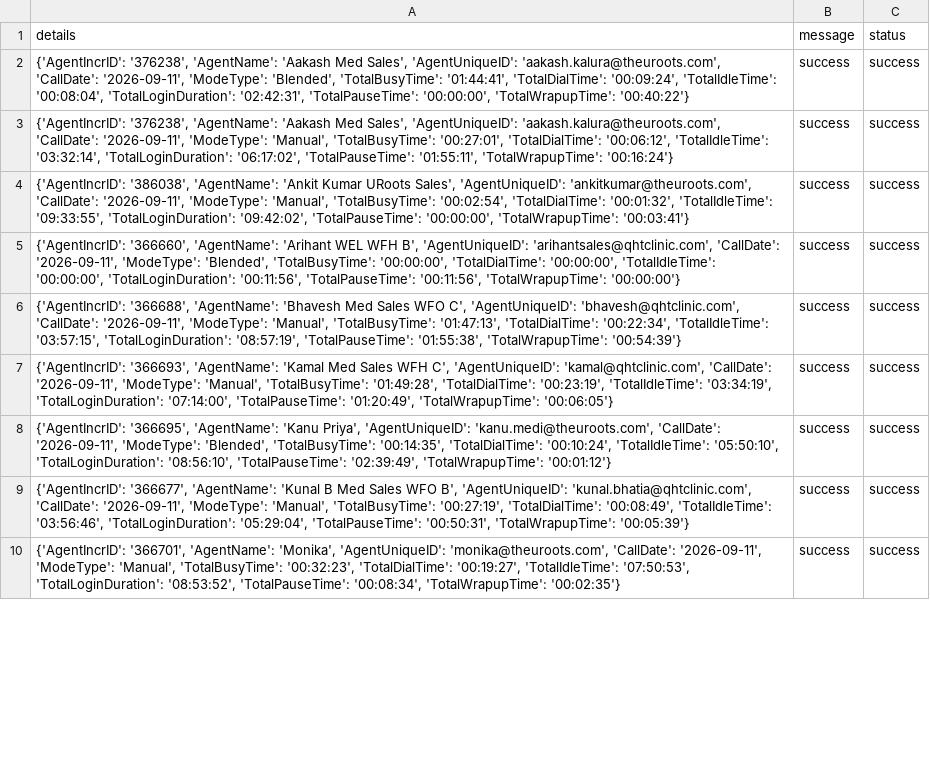
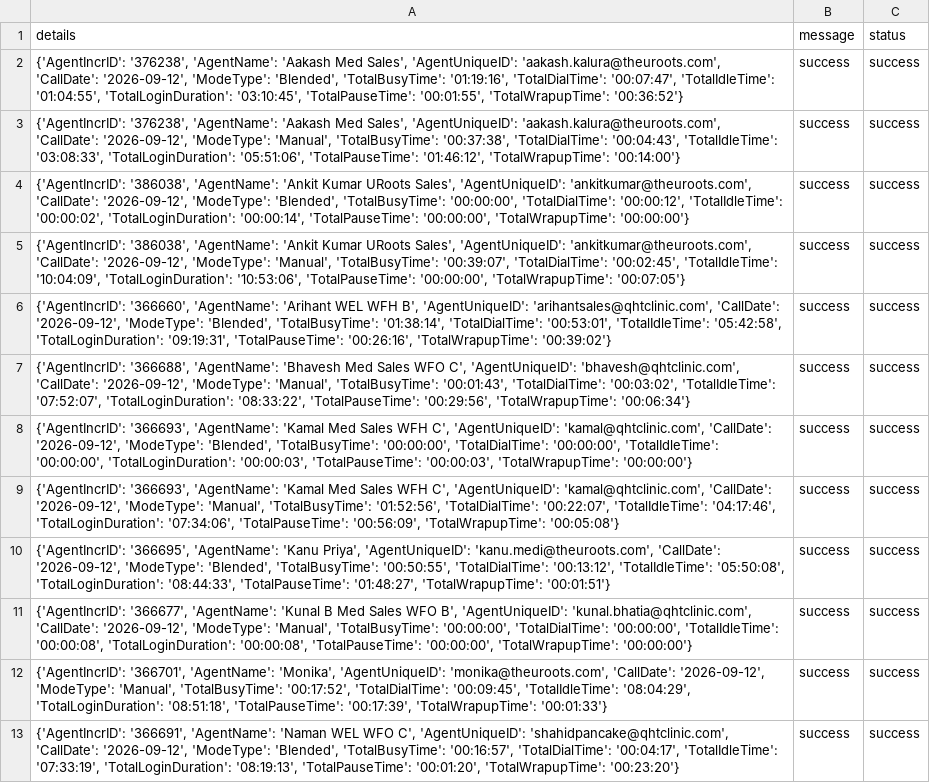
Before and after one commit to John-Cena-DEV/ozonetel_agents, a CSV file: report.csv, drawn as a sheet; only a part is shown; addresses are those after the commit; the diff covers the shown part only; the diff names each change by its address in the sheet, - before the commit and + after, or states it on an @@ line.

```diff
--- a/report.csv
+++ b/report.csv
-A2 (details): …'aakash.kalura@theuroots.com', 'CallDate': '2026-09-11', 'ModeType': 'Blended', 'TotalBusyTime': '01:44:41', 'TotalDialTime': '00:09:24', 'TotalIdleTime': '00:08:04', 'TotalLoginDuration': '02:42:31', 'TotalPauseTime': '00:00:00', 'TotalWrapupTime': '00:40:22'}
+A2 (details): …'aakash.kalura@theuroots.com', 'CallDate': '2026-09-12', 'ModeType': 'Blended', 'TotalBusyTime': '01:19:16', 'TotalDialTime': '00:07:47', 'TotalIdleTime': '01:04:55', 'TotalLoginDuration': '03:10:45', 'TotalPauseTime': '00:01:55', 'TotalWrapupTime': '00:36:52'}
-A3 (details): …'aakash.kalura@theuroots.com', 'CallDate': '2026-09-11', 'ModeType': 'Manual', 'TotalBusyTime': '00:27:01', 'TotalDialTime': '00:06:12', 'TotalIdleTime': '03:32:14', 'TotalLoginDuration': '06:17:02', 'TotalPauseTime': '01:55:11', 'TotalWrapupTime': '00:16:24'}
+A3 (details): …'aakash.kalura@theuroots.com', 'CallDate': '2026-09-12', 'ModeType': 'Manual', 'TotalBusyTime': '00:37:38', 'TotalDialTime': '00:04:43', 'TotalIdleTime': '03:08:33', 'TotalLoginDuration': '05:51:06', 'TotalPauseTime': '01:46:12', 'TotalWrapupTime': '00:14:00'}
-A4 (details): …'ankitkumar@theuroots.com', 'CallDate': '2026-09-11', 'ModeType': 'Manual', 'TotalBusyTime': '00:02:54', 'TotalDialTime': '00:01:32', 'TotalIdleTime': '09:33:55', 'TotalLoginDuration': '09:42:02', 'TotalPauseTime': '00:00:00', 'TotalWrapupTime': '00:03:41'}
+A4 (details): …'ankitkumar@theuroots.com', 'CallDate': '2026-09-12', 'ModeType': 'Blended', 'TotalBusyTime': '00:00:00', 'TotalDialTime': '00:00:12', 'TotalIdleTime': '00:00:02', 'TotalLoginDuration': '00:00:14', 'TotalPauseTime': '00:00:00', 'TotalWrapupTime': '00:00:00'}
+row 5: {'AgentIncrID': '386038', 'AgentName': 'Ankit Kumar URoots Sales', 'AgentUniqueID': 'ankitkumar@theuroots.com', 'CallDate': '2026-09-12', 'ModeType': 'Manual', 'TotalBusyTime': '00:39:07', 'TotalDialTime': '00:02:45', 'TotalIdleTime': '10:04:09', 'TotalLoginDuration': '10:53:06', 'TotalPauseTime': '00:00:00', 'TotalWrapupTime': '00:07:05'} | success | success
-A6 (details): …'arihantsales@qhtclinic.com', 'CallDate': '2026-09-11', 'ModeType': 'Blended', 'TotalBusyTime': '00:00:00', 'TotalDialTime': '00:00:00', 'TotalIdleTime': '00:00:00', 'TotalLoginDuration': '00:11:56', 'TotalPauseTime': '00:11:56', 'TotalWrapupTime': '00:00:00'}
+A6 (details): …'arihantsales@qhtclinic.com', 'CallDate': '2026-09-12', 'ModeType': 'Blended', 'TotalBusyTime': '01:38:14', 'TotalDialTime': '00:53:01', 'TotalIdleTime': '05:42:58', 'TotalLoginDuration': '09:19:31', 'TotalPauseTime': '00:26:16', 'TotalWrapupTime': '00:39:02'}
-A7 (details): …'bhavesh@qhtclinic.com', 'CallDate': '2026-09-11', 'ModeType': 'Manual', 'TotalBusyTime': '01:47:13', 'TotalDialTime': '00:22:34', 'TotalIdleTime': '03:57:15', 'TotalLoginDuration': '08:57:19', 'TotalPauseTime': '01:55:38', 'TotalWrapupTime': '00:54:39'}
+A7 (details): …'bhavesh@qhtclinic.com', 'CallDate': '2026-09-12', 'ModeType': 'Manual', 'TotalBusyTime': '00:01:43', 'TotalDialTime': '00:03:02', 'TotalIdleTime': '07:52:07', 'TotalLoginDuration': '08:33:22', 'TotalPauseTime': '00:29:56', 'TotalWrapupTime': '00:06:34'}
-A8 (details): …'kamal@qhtclinic.com', 'CallDate': '2026-09-11', 'ModeType': 'Manual', 'TotalBusyTime': '01:49:28', 'TotalDialTime': '00:23:19', 'TotalIdleTime': '03:34:19', 'TotalLoginDuration': '07:14:00', 'TotalPauseTime': '01:20:49', 'TotalWrapupTime': '00:06:05'}
+A8 (details): …'kamal@qhtclinic.com', 'CallDate': '2026-09-12', 'ModeType': 'Blended', 'TotalBusyTime': '00:00:00', 'TotalDialTime': '00:00:00', 'TotalIdleTime': '00:00:00', 'TotalLoginDuration': '00:00:03', 'TotalPauseTime': '00:00:03', 'TotalWrapupTime': '00:00:00'}
+row 9: {'AgentIncrID': '366693', 'AgentName': 'Kamal Med Sales WFH C', 'AgentUniqueID': 'kamal@qhtclinic.com', 'CallDate': '2026-09-12', 'ModeType': 'Manual', 'TotalBusyTime': '01:52:56', 'TotalDialTime': '00:22:07', 'TotalIdleTime': '04:17:46', 'TotalLoginDuration': '07:34:06', 'TotalPauseTime': '00:56:09', 'TotalWrapupTime': '00:05:08'} | success | success
-A10 (details): …'kanu.medi@theuroots.com', 'CallDate': '2026-09-11', 'ModeType': 'Blended', 'TotalBusyTime': '00:14:35', 'TotalDialTime': '00:10:24', 'TotalIdleTime': '05:50:10', 'TotalLoginDuration': '08:56:10', 'TotalPauseTime': '02:39:49', 'TotalWrapupTime': '00:01:12'}
+A10 (details): …'kanu.medi@theuroots.com', 'CallDate': '2026-09-12', 'ModeType': 'Blended', 'TotalBusyTime': '00:50:55', 'TotalDialTime': '00:13:12', 'TotalIdleTime': '05:50:08', 'TotalLoginDuration': '08:44:33', 'TotalPauseTime': '01:48:27', 'TotalWrapupTime': '00:01:51'}
-A11 (details): …'kunal.bhatia@qhtclinic.com', 'CallDate': '2026-09-11', 'ModeType': 'Manual', 'TotalBusyTime': '00:27:19', 'TotalDialTime': '00:08:49', 'TotalIdleTime': '03:56:46', 'TotalLoginDuration': '05:29:04', 'TotalPauseTime': '00:50:31', 'TotalWrapupTime': '00:05:39'}
+A11 (details): …'kunal.bhatia@qhtclinic.com', 'CallDate': '2026-09-12', 'ModeType': 'Manual', 'TotalBusyTime': '00:00:00', 'TotalDialTime': '00:00:00', 'TotalIdleTime': '00:00:08', 'TotalLoginDuration': '00:00:08', 'TotalPauseTime': '00:00:00', 'TotalWrapupTime': '00:00:00'}
-A12 (details): …'monika@theuroots.com', 'CallDate': '2026-09-11', 'ModeType': 'Manual', 'TotalBusyTime': '00:32:23', 'TotalDialTime': '00:19:27', 'TotalIdleTime': '07:50:53', 'TotalLoginDuration': '08:53:52', 'TotalPauseTime': '00:08:34', 'TotalWrapupTime': '00:02:35'}
+A12 (details): …'monika@theuroots.com', 'CallDate': '2026-09-12', 'ModeType': 'Manual', 'TotalBusyTime': '00:17:52', 'TotalDialTime': '00:09:45', 'TotalIdleTime': '08:04:29', 'TotalLoginDuration': '08:51:18', 'TotalPauseTime': '00:17:39', 'TotalWrapupTime': '00:01:33'}
+row 13: {'AgentIncrID': '366691', 'AgentName': 'Naman WEL WFO C', 'AgentUniqueID': 'shahidpancake@qhtclinic.com', 'CallDate': '2026-09-12', 'ModeType': 'Blended', 'TotalBusyTime': '00:16:57', 'TotalDialTime': '00:04:17', 'TotalIdleTime': '07:33:19', 'TotalLoginDuration': '08:19:13', 'TotalPauseTime': '00:01:20', 'TotalWrapupTime': '00:23:20'} | success | success
```
Also changed, not shown: 1 added row and 11 edited cells elsewhere in this file.
